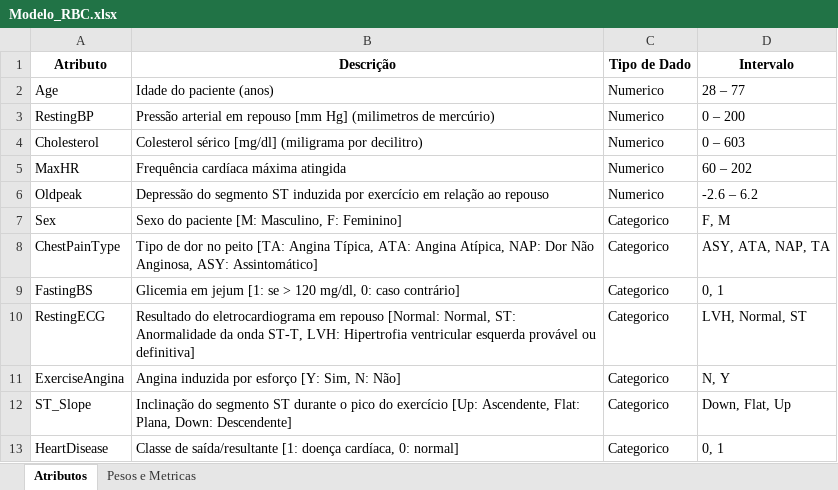
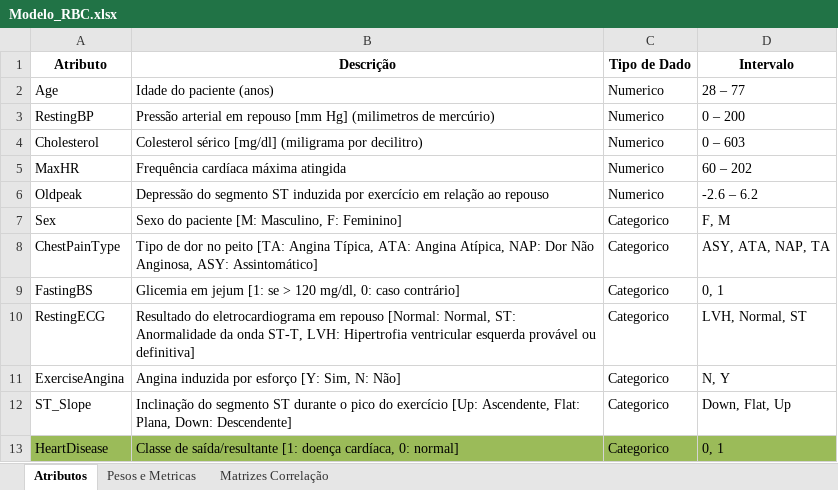
Before and after one commit to Acanixz/IA_Univali, an Excel workbook: RBC/Modelo_RBC.xlsx, sheet Atributos, drawn as a sheet; values as stored, in another font and other column widths than the file's, no borders; the diff names each change by its address in the sheet, - before the commit and + after, or states it on an @@ line.

```diff
--- a/RBC/Modelo_RBC.xlsx (sheet Atributos)
+++ b/RBC/Modelo_RBC.xlsx (sheet Atributos)
+sheet tab: Matrizes Correlação
-A13:D13 fill: none
+A13:D13 fill: #9BBB59
```
Also changed, not shown: sheet Pesos e Metricas, 2 other files.
